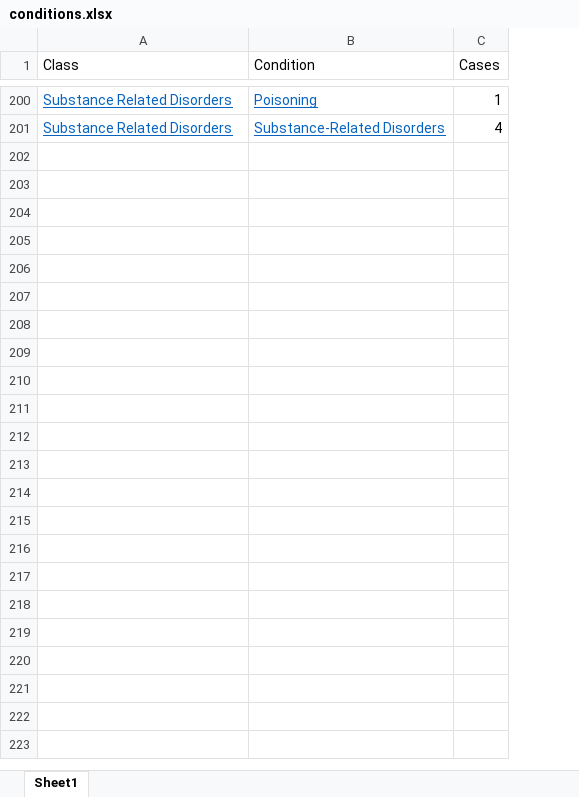
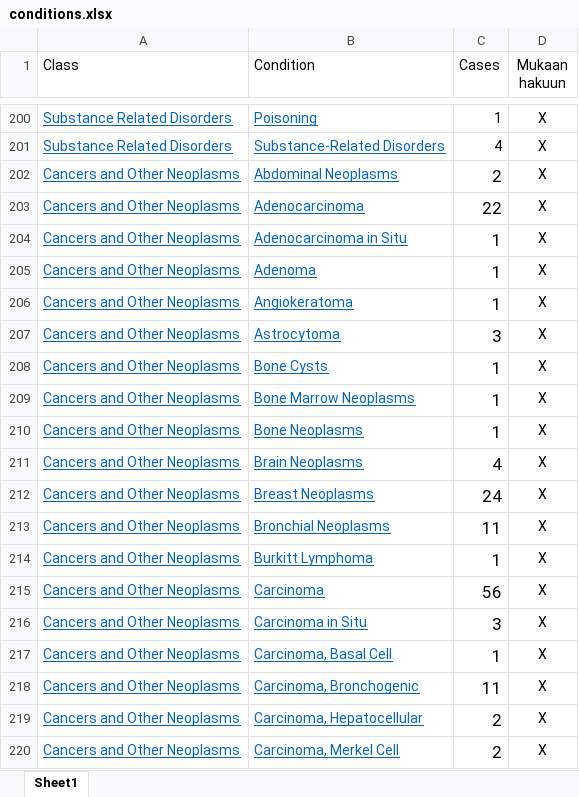
Before and after one commit to janikmiet/clinicaltrials.gov, an Excel workbook: doc/conditions.xlsx, sheet Sheet1, drawn as a sheet; only a part is shown, gaps mark what is left out; values as stored, in another font and other column widths than the file's, no borders; the diff covers the shown part only; the diff names each change by its address in the sheet, - before the commit and + after, or states it on an @@ line.

```diff
--- a/doc/conditions.xlsx (sheet Sheet1)
+++ b/doc/conditions.xlsx (sheet Sheet1)
+column D (Mukaan hakuun), rows 200-201: X | X
+row 202: Cancers and Other Neoplasms | Abdominal Neoplasms | 2 | X
+row 203: Cancers and Other Neoplasms | Adenocarcinoma | 22 | X
+row 204: Cancers and Other Neoplasms | Adenocarcinoma in Situ | 1 | X
+row 205: Cancers and Other Neoplasms | Adenoma | 1 | X
+row 206: Cancers and Other Neoplasms | Angiokeratoma | 1 | X
+row 207: Cancers and Other Neoplasms | Astrocytoma | 3 | X
+row 208: Cancers and Other Neoplasms | Bone Cysts | 1 | X
+row 209: Cancers and Other Neoplasms | Bone Marrow Neoplasms | 1 | X
+row 210: Cancers and Other Neoplasms | Bone Neoplasms | 1 | X
+row 211: Cancers and Other Neoplasms | Brain Neoplasms | 4 | X
+row 212: Cancers and Other Neoplasms | Breast Neoplasms | 24 | X
+row 213: Cancers and Other Neoplasms | Bronchial Neoplasms | 11 | X
+row 214: Cancers and Other Neoplasms | Burkitt Lymphoma | 1 | X
+row 215: Cancers and Other Neoplasms | Carcinoma | 56 | X
+row 216: Cancers and Other Neoplasms | Carcinoma in Situ | 3 | X
+row 217: Cancers and Other Neoplasms | Carcinoma, Basal Cell | 1 | X
+row 218: Cancers and Other Neoplasms | Carcinoma, Bronchogenic | 11 | X
+row 219: Cancers and Other Neoplasms | Carcinoma, Hepatocellular | 2 | X
+row 220: Cancers and Other Neoplasms | Carcinoma, Merkel Cell | 2 | X
```
Also changed, not shown: 120 added rows elsewhere in this sheet, 1 other file.
